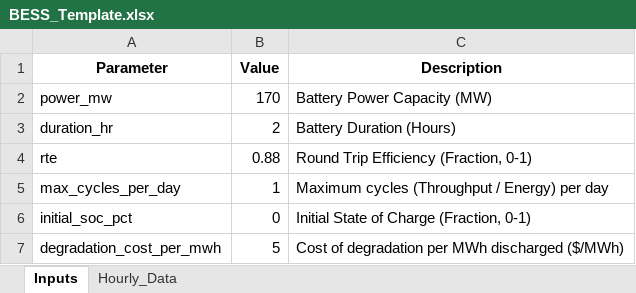
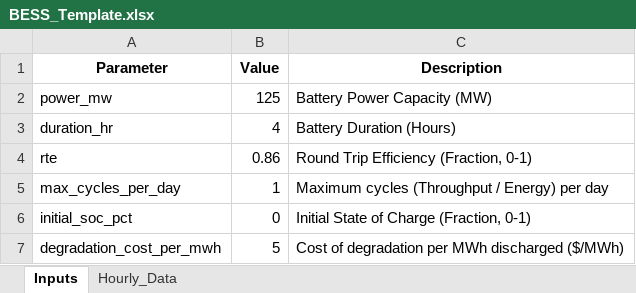
Before and after one commit to AbhishekCIR/PDE, an Excel workbook: BESS_Template.xlsx, sheet Inputs, drawn as a sheet; values as stored, in another font and other column widths than the file's, no borders; the diff names each change by its address in the sheet, - before the commit and + after, or states it on an @@ line.

```diff
--- a/BESS_Template.xlsx (sheet Inputs)
+++ b/BESS_Template.xlsx (sheet Inputs)
-B2 (Value): 170
+B2 (Value): 125
-B3 (Value): 2
+B3 (Value): 4
-B4 (Value): 0.88
+B4 (Value): 0.86
```
Also changed, not shown: sheet Hourly_Data, BESS_Optimized_Results.xlsx, 6 other files.
